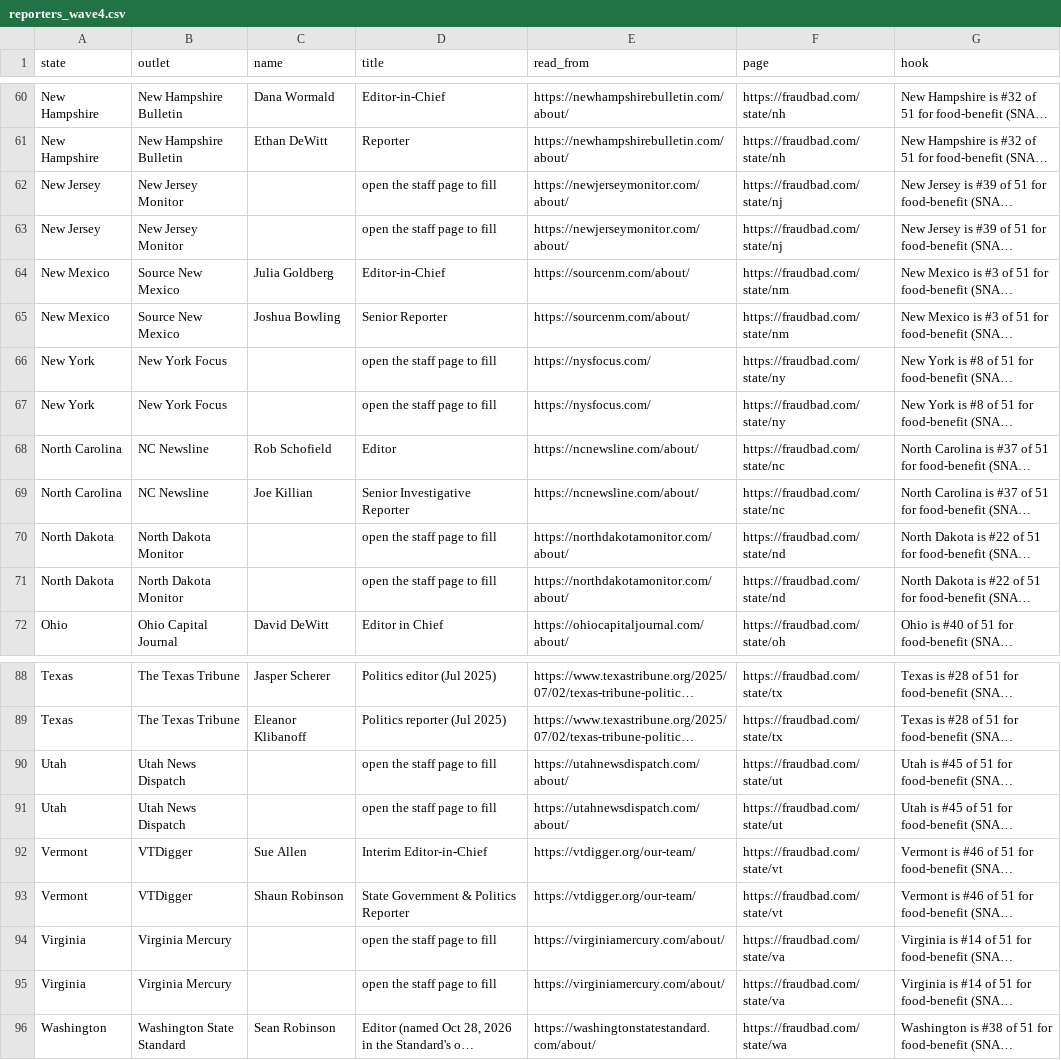
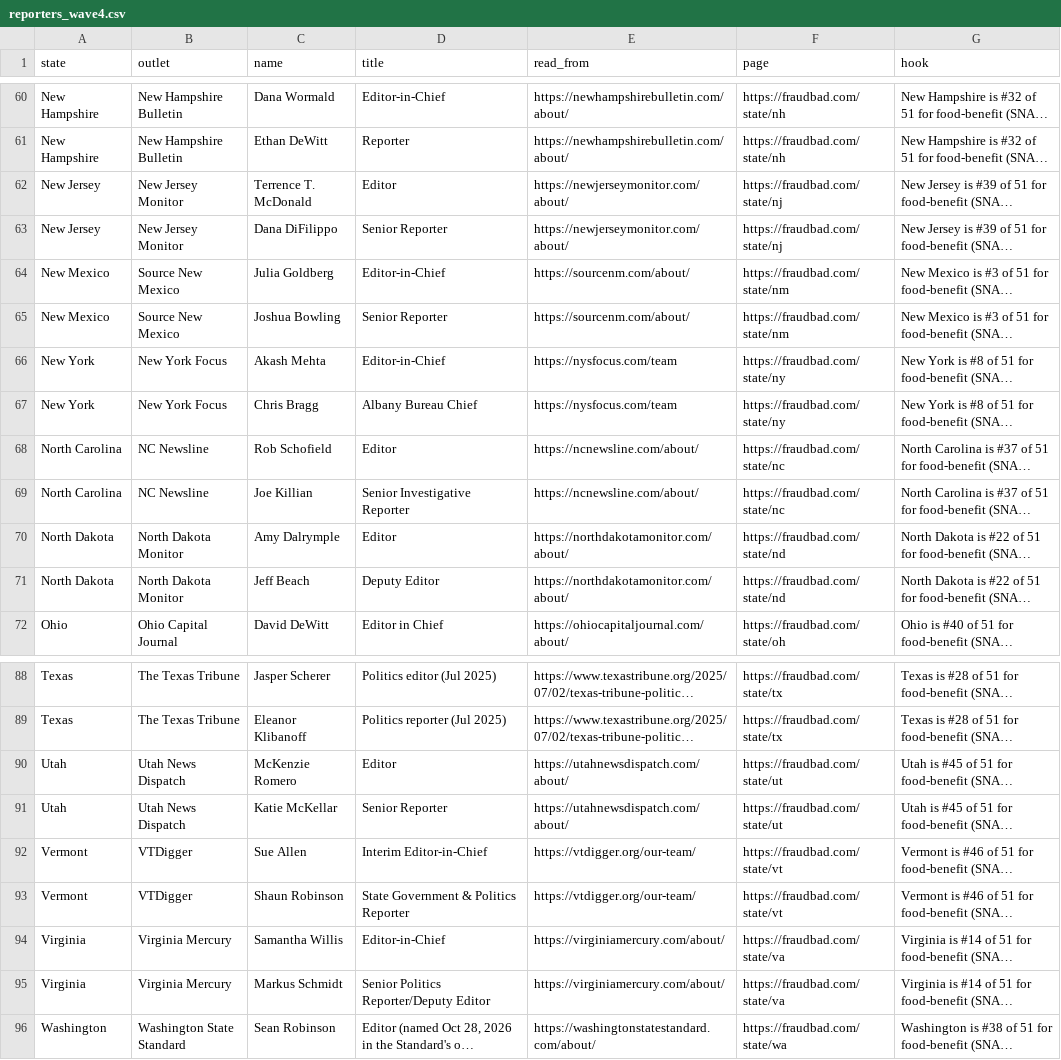
Before and after one commit to theguysaccount/fraudbad, a CSV file: _build/data/outreach/reporters_wave4.csv, drawn as a sheet; only a part is shown, gaps mark what is left out; long unchanged cells end in …; the diff covers the shown part only; the diff names each change by its address in the sheet, - before the commit and + after, or states it on an @@ line.

```diff
--- a/_build/data/outreach/reporters_wave4.csv
+++ b/_build/data/outreach/reporters_wave4.csv
-C62 (name): (empty)
+C62 (name): Terrence T. McDonald
-D62 (title): open the staff page to fill
+D62 (title): Editor
-C63 (name): (empty)
+C63 (name): Dana DiFilippo
-D63 (title): open the staff page to fill
+D63 (title): Senior Reporter
-C66 (name): (empty)
+C66 (name): Akash Mehta
-D66 (title): open the staff page to fill
+D66 (title): Editor-in-Chief
-E66:E67 (read_from): https://nysfocus.com/
+E66:E67 (read_from): https://nysfocus.com/team
-C67 (name): (empty)
+C67 (name): Chris Bragg
-D67 (title): open the staff page to fill
+D67 (title): Albany Bureau Chief
-C70 (name): (empty)
+C70 (name): Amy Dalrymple
-D70 (title): open the staff page to fill
+D70 (title): Editor
-C71 (name): (empty)
+C71 (name): Jeff Beach
-D71 (title): open the staff page to fill
+D71 (title): Deputy Editor
-C90 (name): (empty)
+C90 (name): McKenzie Romero
-D90 (title): open the staff page to fill
+D90 (title): Editor
-C91 (name): (empty)
+C91 (name): Katie McKellar
-D91 (title): open the staff page to fill
+D91 (title): Senior Reporter
-C94 (name): (empty)
+C94 (name): Samantha Willis
-D94 (title): open the staff page to fill
+D94 (title): Editor-in-Chief
-C95 (name): (empty)
+C95 (name): Markus Schmidt
-D95 (title): open the staff page to fill
+D95 (title): Senior Politics Reporter/Deputy Editor
```
Also changed, not shown: 2 added rows, 2 removed rows and 33 edited cells elsewhere in this file, 2 other files.
